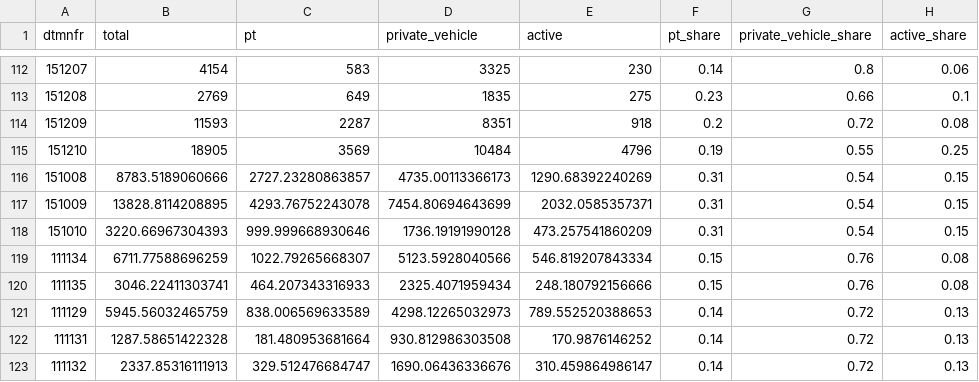
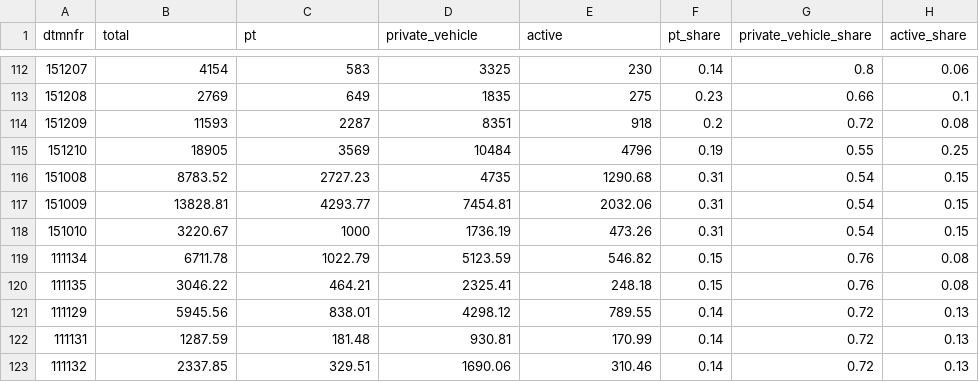
Before and after one commit to U-Shift/IMPT-data, a CSV file: useful_data/census_modal_share.csv, drawn as a sheet; only a part is shown, gaps mark what is left out; the diff covers the shown part only.

Commit message:
modal share rounded

```diff
--- a/useful_data/census_modal_share.csv
+++ b/useful_data/census_modal_share.csv
@@ -115,9 +115,9 @@
 "151210",18905,3569,10484,4796,0.19,0.55,0.25
-"151008",8783.5189060666,2727.23280863857,4735.00113366173,1290.68392240269,0.31,0.54,0.15
-"151009",13828.8114208895,4293.76752243078,7454.80694643699,2032.0585357371,0.31,0.54,0.15
-"151010",3220.66967304393,999.999668930646,1736.19191990128,473.257541860209,0.31,0.54,0.15
-"111134",6711.77588696259,1022.79265668307,5123.5928040566,546.819207843334,0.15,0.76,0.08
-"111135",3046.22411303741,464.207343316933,2325.4071959434,248.180792156666,0.15,0.76,0.08
-"111129",5945.56032465759,838.006569633589,4298.12265032973,789.552520388653,0.14,0.72,0.13
-"111131",1287.58651422328,181.480953681664,930.812986303508,170.9876146252,0.14,0.72,0.13
-"111132",2337.85316111913,329.512476684747,1690.06436336676,310.459864986147,0.14,0.72,0.13
+"151008",8783.52,2727.23,4735,1290.68,0.31,0.54,0.15
+"151009",13828.81,4293.77,7454.81,2032.06,0.31,0.54,0.15
+"151010",3220.67,1000,1736.19,473.26,0.31,0.54,0.15
+"111134",6711.78,1022.79,5123.59,546.82,0.15,0.76,0.08
+"111135",3046.22,464.21,2325.41,248.18,0.15,0.76,0.08
+"111129",5945.56,838.01,4298.12,789.55,0.14,0.72,0.13
+"111131",1287.59,181.48,930.81,170.99,0.14,0.72,0.13
+"111132",2337.85,329.51,1690.06,310.46,0.14,0.72,0.13
```
Also changed, not shown: 8 edited cells elsewhere in this file, 1 other file.
